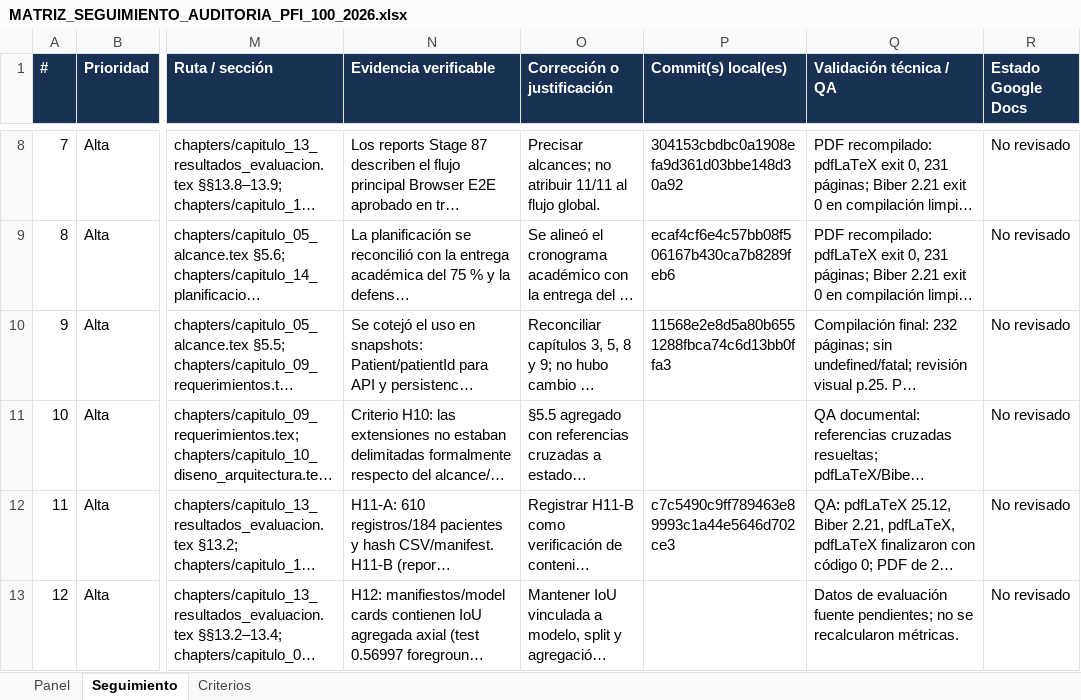
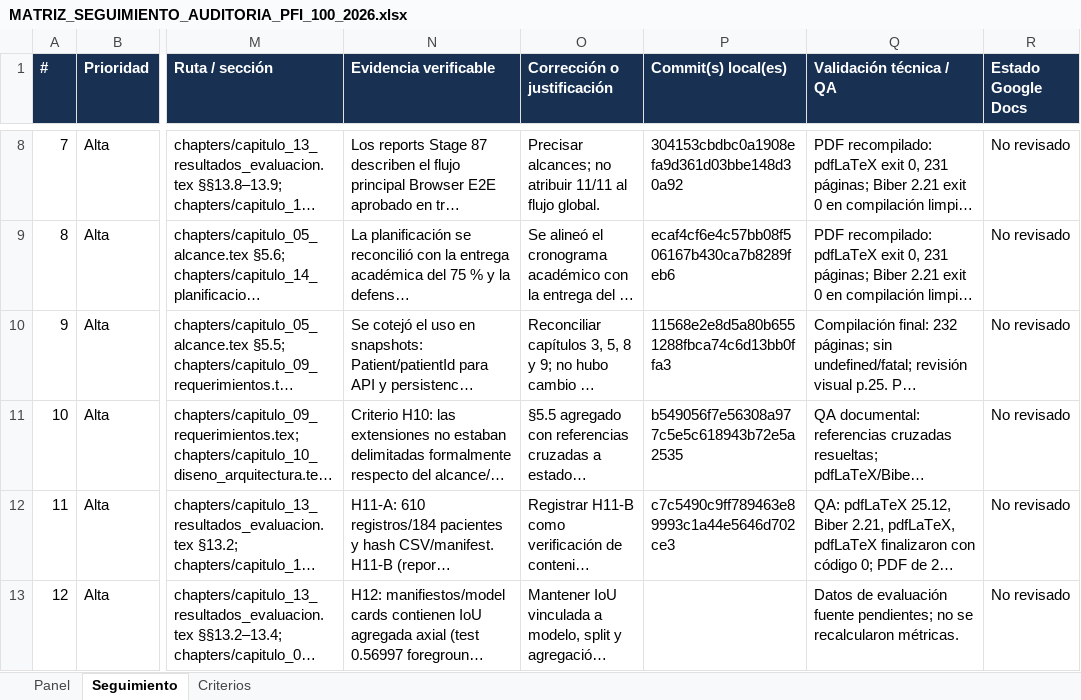
Before and after one commit to EnzoAA004/GestionadorLatex-Enzo_PFI_SEGUNDA_ENTREGA_WORK, an Excel workbook: docs/audit/pfi_100_tutor_2026_10_14/MATRIZ_SEGUIMIENTO_AUDITORIA_PFI_100_2026.xlsx, sheet Seguimiento, drawn as a sheet; only a part is shown, gaps mark what is left out; long unchanged cells end in …; values as stored, in another font and other column widths than the file's, no borders; conditional formats not drawn; the diff names each change by its address in the sheet, - before the commit and + after, or states it on an @@ line.

Commit message:
audit(pfi): link H10 in the master matrix

```diff
--- a/docs/audit/pfi_100_tutor_2026_10_14/MATRIZ_SEGUIMIENTO_AUDITORIA_PFI_100_2026.xlsx (sheet Seguimiento)
+++ b/docs/audit/pfi_100_tutor_2026_10_14/MATRIZ_SEGUIMIENTO_AUDITORIA_PFI_100_2026.xlsx (sheet Seguimiento)
-P11 (Commit(s) local(es)): (empty)
+P11 (Commit(s) local(es)): b549056f7e56308a977c5e5c618943b72e5a2535
```
